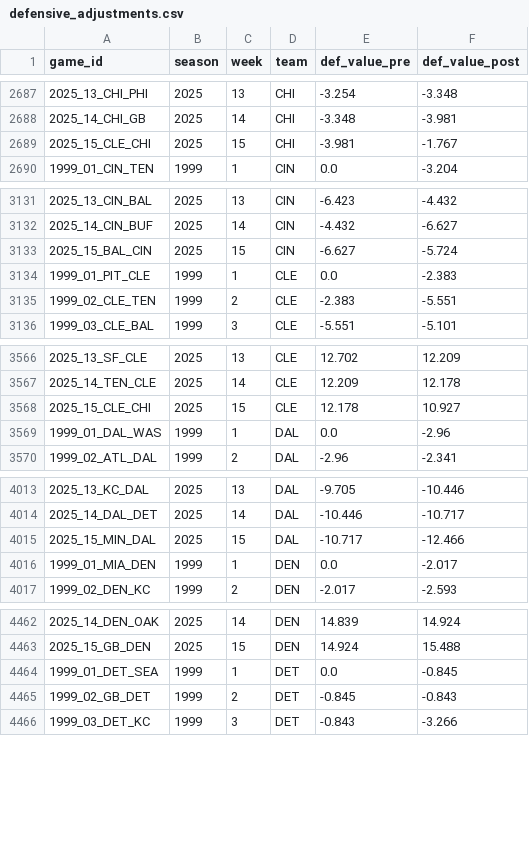
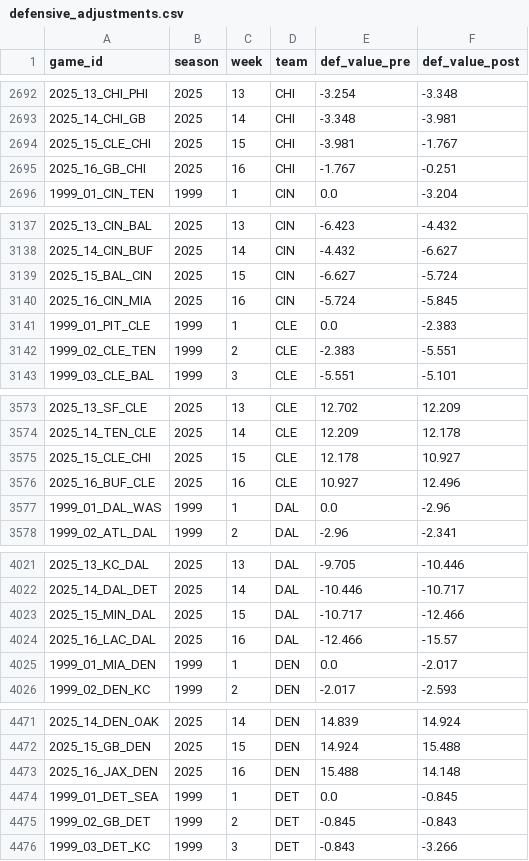
Before and after one commit to mitch-avis/nfeloqb, a CSV file: Other Data/defensive_adjustments.csv, drawn as a sheet; only a part is shown, gaps mark what is left out; the diff covers the shown part only.

```diff
--- a/Other Data/defensive_adjustments.csv
+++ b/Other Data/defensive_adjustments.csv
@@ -2689,2 +2694,3 @@ game_id,season,week,team,def_value_pre,def_value_post
 2025_15_CLE_CHI,2025,15,CHI,-3.981,-1.767
+2025_16_GB_CHI,2025,16,CHI,-1.767,-0.251
 1999_01_CIN_TEN,1999,1,CIN,0.0,-3.204
@@ -3133,2 +3139,3 @@ game_id,season,week,team,def_value_pre,def_value_post
 2025_15_BAL_CIN,2025,15,CIN,-6.627,-5.724
+2025_16_CIN_MIA,2025,16,CIN,-5.724,-5.845
 1999_01_PIT_CLE,1999,1,CLE,0.0,-2.383
@@ -3568,2 +3575,3 @@ game_id,season,week,team,def_value_pre,def_value_post
 2025_15_CLE_CHI,2025,15,CLE,12.178,10.927
+2025_16_BUF_CLE,2025,16,CLE,10.927,12.496
 1999_01_DAL_WAS,1999,1,DAL,0.0,-2.96
@@ -4015,2 +4023,3 @@ game_id,season,week,team,def_value_pre,def_value_post
 2025_15_MIN_DAL,2025,15,DAL,-10.717,-12.466
+2025_16_LAC_DAL,2025,16,DAL,-12.466,-15.57
 1999_01_MIA_DEN,1999,1,DEN,0.0,-2.017
@@ -4463,2 +4472,3 @@ game_id,season,week,team,def_value_pre,def_value_post
 2025_15_GB_DEN,2025,15,DEN,14.924,15.488
+2025_16_JAX_DEN,2025,16,DEN,15.488,14.148
 1999_01_DET_SEA,1999,1,DET,0.0,-0.845
```
Also changed, not shown: 25 added rows elsewhere in this file, Other Data/meta_data.csv, 3 other files.
